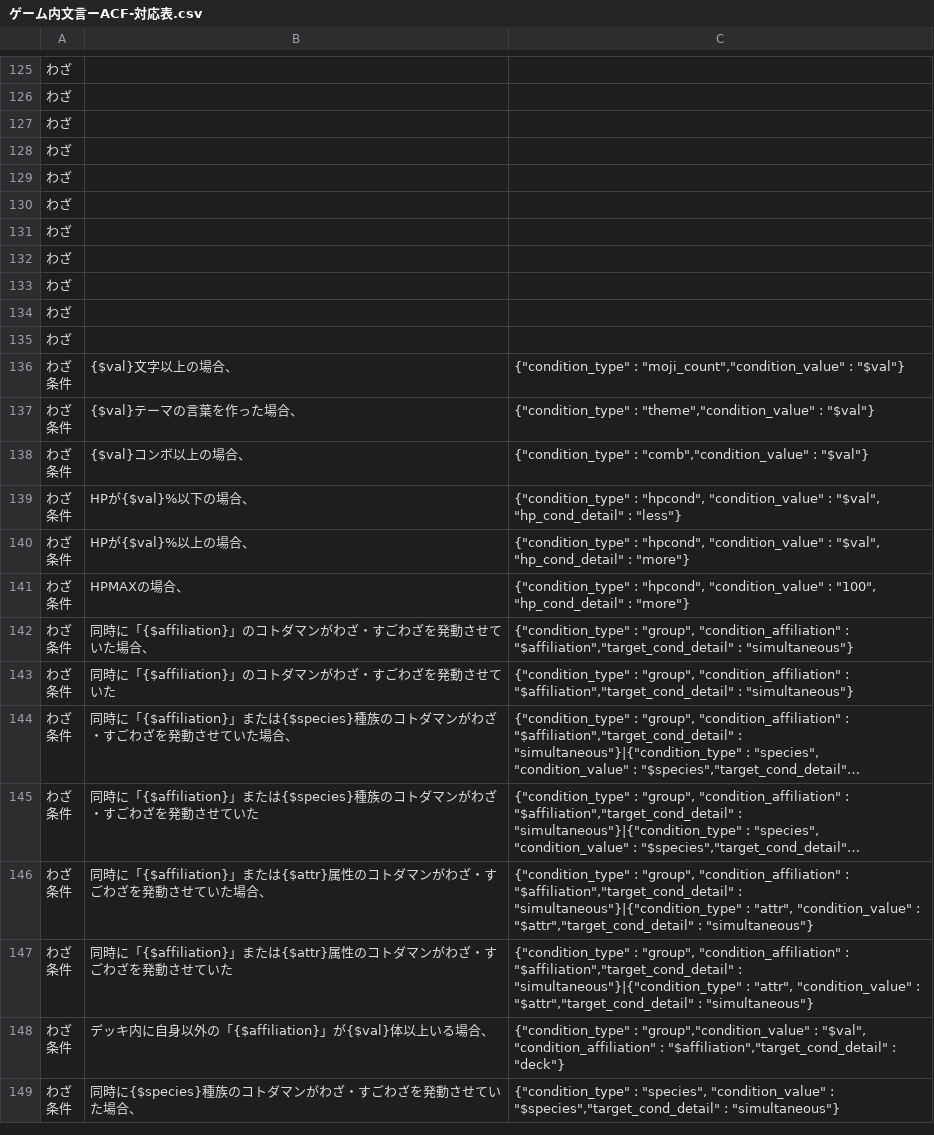
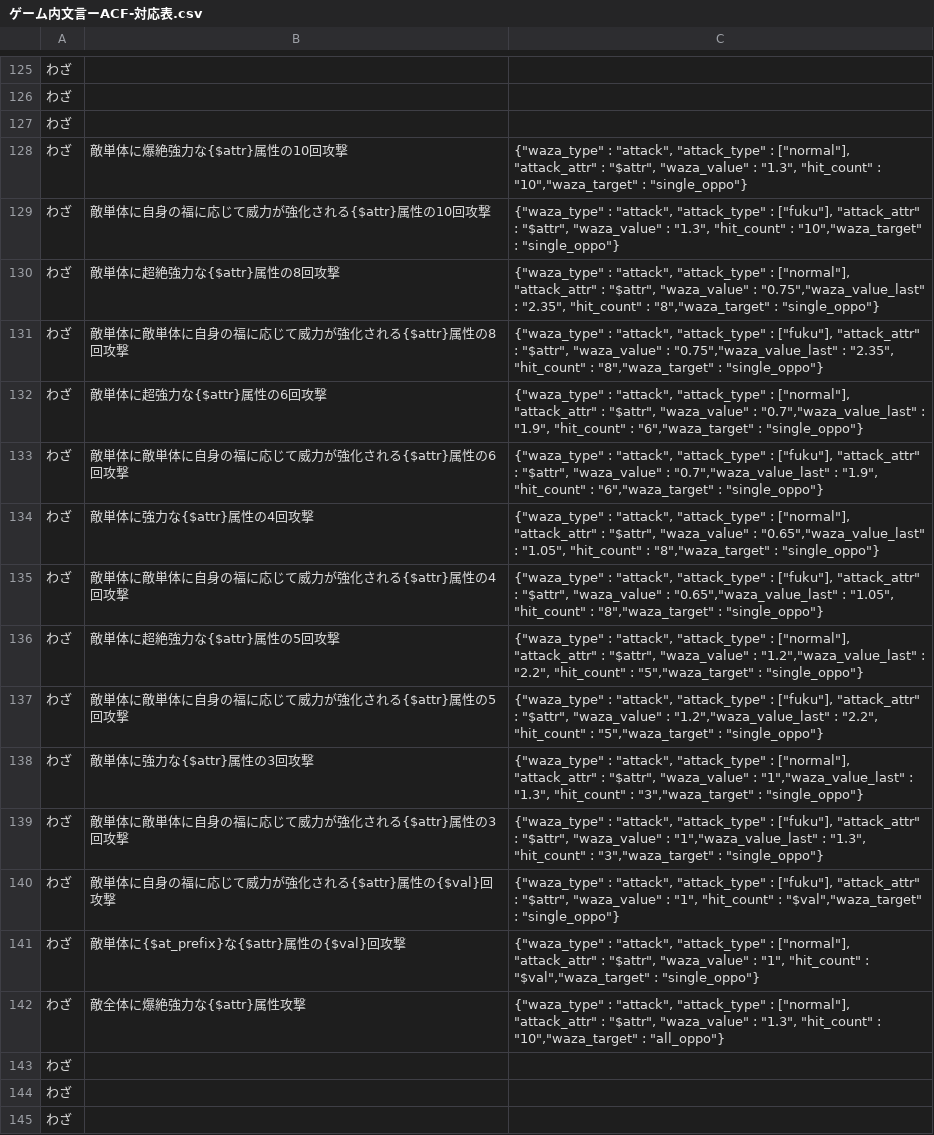
Before and after one commit to satorub01-cyber/kotodaman-db, a CSV file: lib/ゲーム内文言ーACF-対応表.csv, drawn as a sheet; only a part is shown, gaps mark what is left out; the shorter side is filled out with more unchanged rows; long unchanged cells end in ….

```diff
--- a/lib/ゲーム内文言ーACF-対応表.csv
+++ b/lib/ゲーム内文言ーACF-対応表.csv
@@ -127,3 +127,17 @@
 わざ,,
-わざ,,
+わざ,敵単体に爆絶強力な{$attr}属性の10回攻撃,"{""waza_type"" : ""attack"", ""attack_type"" : [""normal""], ""attack_attr"" : ""$attr"", ""waza_value"" : ""1.3"", ""hit_count"" : ""10"",""waza_target"" : ""single_oppo""}"
+わざ,敵単体に自身の福に応じて威力が強化される{$attr}属性の10回攻撃,"{""waza_type"" : ""attack"", ""attack_type"" : [""fuku""], ""attack_attr"" : ""$attr"", ""waza_value"" : ""1.3"", ""hit_count"" : ""10"",""waza_target"" : ""single_oppo""}"
+わざ,敵単体に超絶強力な{$attr}属性の8回攻撃,"{""waza_type"" : ""attack"", ""attack_type"" : [""normal""], ""attack_attr"" : ""$attr"", ""waza_value"" : ""0.75"",""waza_value_last"" : ""2.35"", ""hit_count"" : ""8"",""waza_target"" : ""single_oppo""}"
+わざ,敵単体に敵単体に自身の福に応じて威力が強化される{$attr}属性の8回攻撃,"{""waza_type"" : ""attack"", ""attack_type"" : [""fuku""], ""attack_attr"" : ""$attr"", ""waza_value"" : ""0.75"",""waza_value_last"" : ""2.35"", ""hit_count"" : ""8"",""waza_target"" : ""single_oppo""}"
+わざ,敵単体に超強力な{$attr}属性の6回攻撃,"{""waza_type"" : ""attack"", ""attack_type"" : [""normal""], ""attack_attr"" : ""$attr"", ""waza_value"" : ""0.7"",""waza_value_last"" : ""1.9"", ""hit_count"" : ""6"",""waza_target"" : ""single_oppo""}"
+わざ,敵単体に敵単体に自身の福に応じて威力が強化される{$attr}属性の6回攻撃,"{""waza_type"" : ""attack"", ""attack_type"" : [""fuku""], ""attack_attr"" : ""$attr"", ""waza_value"" : ""0.7"",""waza_value_last"" : ""1.9"", ""hit_count"" : ""6"",""waza_target"" : ""single_oppo""}"
+わざ,敵単体に強力な{$attr}属性の4回攻撃,"{""waza_type"" : ""attack"", ""attack_type"" : [""normal""], ""attack_attr"" : ""$attr"", ""waza_value"" : ""0.65"",""waza_value_last"" : ""1.05"", ""hit_count"" : ""8"",""waza_target"" : ""single_oppo""}"
+わざ,敵単体に敵単体に自身の福に応じて威力が強化される{$attr}属性の4回攻撃,"{""waza_type"" : ""attack"", ""attack_type"" : [""fuku""], ""attack_attr"" : ""$attr"", ""waza_value"" : ""0.65"",""waza_value_last"" : ""1.05"", ""hit_count"" : ""8"",""waza_target"" : ""single_oppo""}"
+わざ,敵単体に超絶強力な{$attr}属性の5回攻撃,"{""waza_type"" : ""attack"", ""attack_type"" : [""normal""], ""attack_attr"" : ""$attr"", ""waza_value"" : ""1.2"",""waza_value_last"" : ""2.2"", ""hit_count"" : ""5"",""waza_target"" : ""single_oppo""}"
+わざ,敵単体に敵単体に自身の福に応じて威力が強化される{$attr}属性の5回攻撃,"{""waza_type"" : ""attack"", ""attack_type"" : [""fuku""], ""attack_attr"" : ""$attr"", ""waza_value"" : ""1.2"",""waza_value_last"" : ""2.2"", ""hit_count"" : ""5"",""waza_target"" : ""single_oppo""}"
+わざ,敵単体に強力な{$attr}属性の3回攻撃,"{""waza_type"" : ""attack"", ""attack_type"" : [""normal""], ""attack_attr"" : ""$attr"", ""waza_value"" : ""1"",""waza_value_last"" : ""1.3"", ""hit_count"" : ""3"",""waza_target"" : ""single_oppo""}"
+わざ,敵単体に敵単体に自身の福に応じて威力が強化される{$attr}属性の3回攻撃,"{""waza_type"" : ""attack"", ""attack_type"" : [""fuku""], ""attack_attr"" : ""$attr"", ""waza_value"" : ""1"",""waza_value_last"" : ""1.3"", ""hit_count"" : ""3"",""waza_target"" : ""single_oppo""}"
+わざ,敵単体に自身の福に応じて威力が強化される{$attr}属性の{$val}回攻撃,"{""waza_type"" : ""attack"", ""attack_type"" : [""fuku""], ""attack_attr"" : ""$attr"", ""waza_value"" : ""1"", ""hit_count"" : ""$val"",""waza_target"" : ""single_oppo""}"
+わざ,敵単体に{$at_prefix}な{$attr}属性の{$val}回攻撃,"{""waza_type"" : ""attack"", ""attack_type"" : [""normal""], ""attack_attr"" : ""$attr"", ""waza_value"" : ""1"", ""hit_count"" : ""$val"",""waza_target"" : ""single_oppo""}"
+わざ,敵全体に爆絶強力な{$attr}属性攻撃,"{""waza_type"" : ""attack"", ""attack_type"" : [""normal""], ""attack_attr"" : ""$attr"", ""waza_value"" : ""1.3"", ""hit_count"" : ""10"",""waza_target"" : ""all_oppo""}"
 わざ,,
```
Also changed, not shown: 1 other file.
